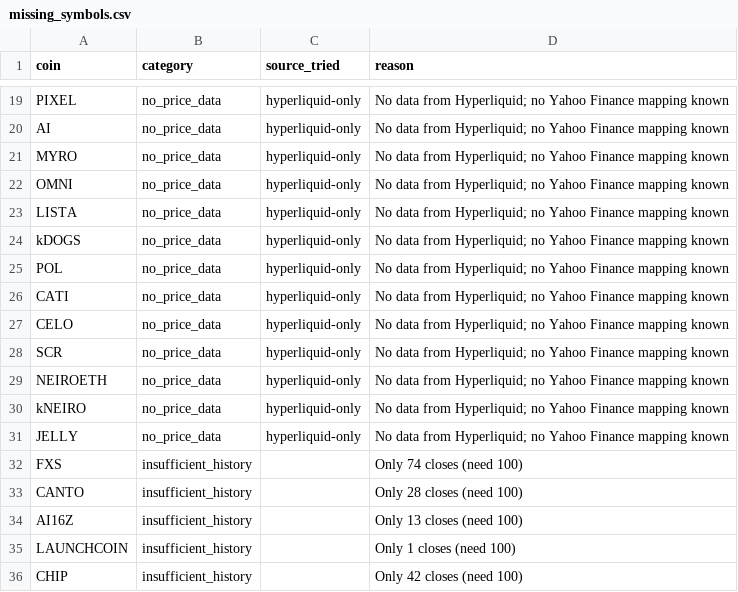
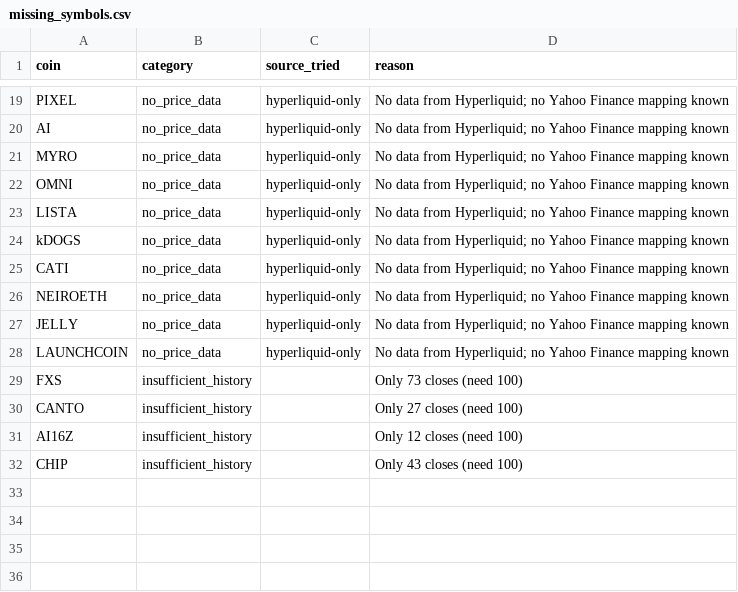
Before and after one commit to akiforge-lab/hyperliquid-momentum-scanner, a CSV file: output/missing_symbols.csv, drawn as a sheet; only a part is shown, gaps mark what is left out.

```diff
--- a/output/missing_symbols.csv
+++ b/output/missing_symbols.csv
@@ -24,13 +24,9 @@ LISTA,no_price_data,hyperliquid-only,No data from Hyperliquid; no Yahoo Finance
 kDOGS,no_price_data,hyperliquid-only,No data from Hyperliquid; no Yahoo Finance mapping known
-POL,no_price_data,hyperliquid-only,No data from Hyperliquid; no Yahoo Finance mapping known
 CATI,no_price_data,hyperliquid-only,No data from Hyperliquid; no Yahoo Finance mapping known
-CELO,no_price_data,hyperliquid-only,No data from Hyperliquid; no Yahoo Finance mapping known
-SCR,no_price_data,hyperliquid-only,No data from Hyperliquid; no Yahoo Finance mapping known
 NEIROETH,no_price_data,hyperliquid-only,No data from Hyperliquid; no Yahoo Finance mapping known
-kNEIRO,no_price_data,hyperliquid-only,No data from Hyperliquid; no Yahoo Finance mapping known
 JELLY,no_price_data,hyperliquid-only,No data from Hyperliquid; no Yahoo Finance mapping known
-FXS,insufficient_history,,Only 74 closes (need 100)
-CANTO,insufficient_history,,Only 28 closes (need 100)
-AI16Z,insufficient_history,,Only 13 closes (need 100)
-LAUNCHCOIN,insufficient_history,,Only 1 closes (need 100)
-CHIP,insufficient_history,,Only 42 closes (need 100)
+LAUNCHCOIN,no_price_data,hyperliquid-only,No data from Hyperliquid; no Yahoo Finance mapping known
+FXS,insufficient_history,,Only 73 closes (need 100)
+CANTO,insufficient_history,,Only 27 closes (need 100)
+AI16Z,insufficient_history,,Only 12 closes (need 100)
+CHIP,insufficient_history,,Only 43 closes (need 100)
```
Also changed, not shown: output/all_rankings.csv, output/pair_momentum.csv, 8 other files.
